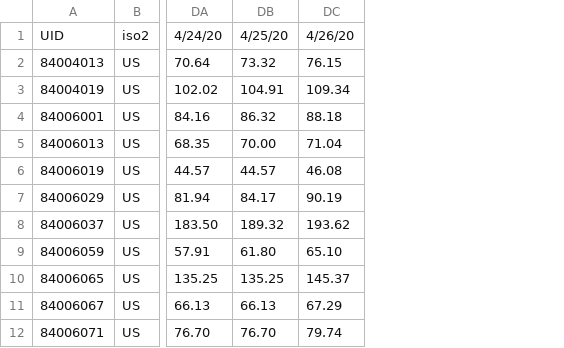
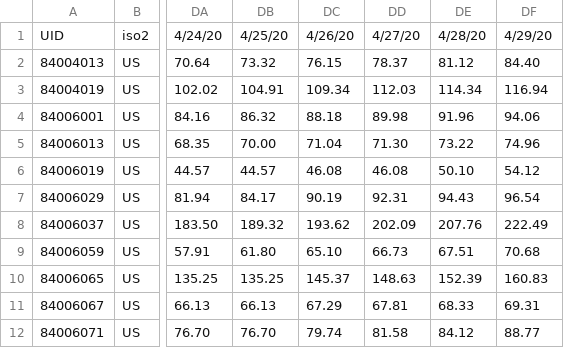
Before and after one commit to AlexHorovitz/covid-19-trends-per-100k, a CSV file: data/time_series_covid19_confirmed_US_top60counties_100k.csv, drawn as a sheet; only a part is shown, gaps mark what is left out; the diff names each change by its address in the sheet, - before the commit and + after, or states it on an @@ line.

Commit message:
data update 4/29

```diff
--- a/data/time_series_covid19_confirmed_US_top60counties_100k.csv
+++ b/data/time_series_covid19_confirmed_US_top60counties_100k.csv
+column DD, rows 1-12: 4/27/20 | 78.37 | 112.03 | 89.98 | 71.30 | 46.08 | 92.31 | 202.09 | 66.73 | 148.63 | 67.81 | 81.58
+column DE, rows 1-12: 4/28/20 | 81.12 | 114.34 | 91.96 | 73.22 | 50.10 | 94.43 | 207.76 | 67.51 | 152.39 | 68.33 | 84.12
+column DF, rows 1-12: 4/29/20 | 84.40 | 116.94 | 94.06 | 74.96 | 54.12 | 96.54 | 222.49 | 70.68 | 160.83 | 69.31 | 88.77
```
Also changed, not shown: data/time_series_covid19_deaths_US_top60counties_100k.csv, 4 other files.
